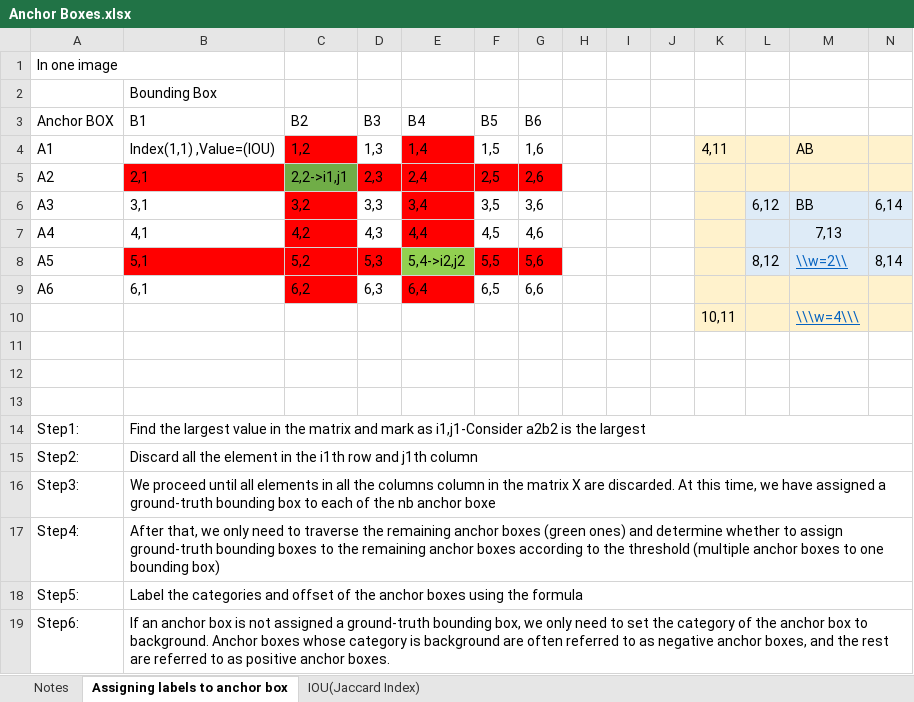
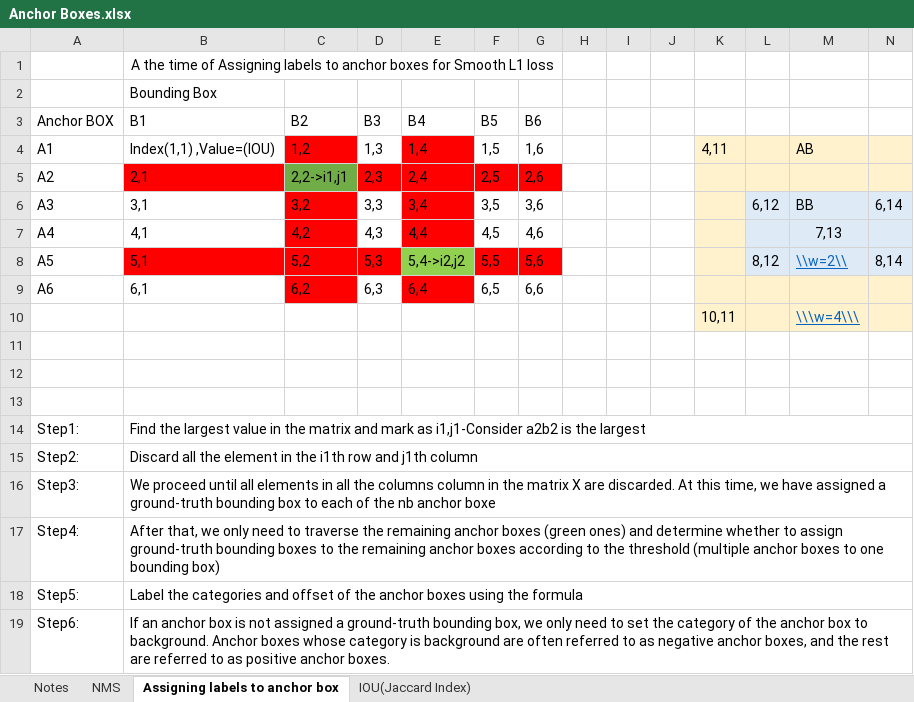
Before and after one commit to nikhilpradeep/deep, an Excel workbook: Phase - 2/SSD/Anchor Boxes.xlsx, sheet Assigning labels to anchor box, drawn as a sheet; only a part is shown; values as stored, in another font and other column widths than the file's, no borders; removed rows and columns are numbered as before the commit, all else as after; rows hold the shown columns only; the diff names each change by its address in the sheet, - before the commit and + after, or states it on an @@ line.

```diff
--- a/Phase - 2/SSD/Anchor Boxes.xlsx (sheet Assigning labels to anchor box)
+++ b/Phase - 2/SSD/Anchor Boxes.xlsx (sheet Assigning labels to anchor box)
+sheet tab: NMS
-row 1: In one image
+row 1:  | A the time of Assigning labels to anchor boxes for Smooth L1 loss
```
Also changed, not shown: sheet Notes, 15 other files.
